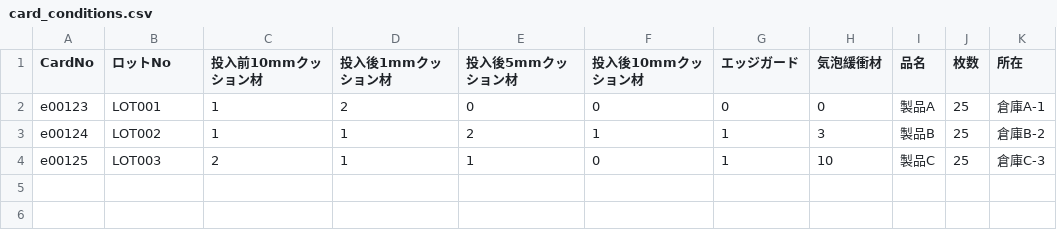
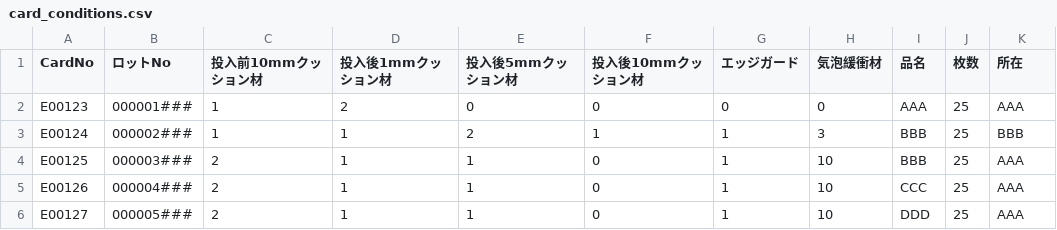
Before and after one commit to takuma0222/-, a CSV file: examples/card_conditions.csv, drawn as a sheet.

Commit message:
chore: サンプルデータを更新 - カードNo大文字化、ロットNo形式変更、工程列削除

```diff
--- a/examples/card_conditions.csv
+++ b/examples/card_conditions.csv
@@ -1,4 +1,6 @@
 CardNo,ロットNo,投入前10mmクッション材,投入後1mmクッション材,投入後5mmクッション材,投入後10mmクッション材,エッジガード,気泡緩衝材,品名,枚数,所在
-e00123,LOT001,1,2,0,0,0,0,製品A,25,倉庫A-1
-e00124,LOT002,1,1,2,1,1,3,製品B,25,倉庫B-2
-e00125,LOT003,2,1,1,0,1,10,製品C,25,倉庫C-3
+E00123,000001###,1,2,0,0,0,0,AAA,25,AAA
+E00124,000002###,1,1,2,1,1,3,BBB,25,BBB
+E00125,000003###,2,1,1,0,1,10,BBB,25,AAA
+E00126,000004###,2,1,1,0,1,10,CCC,25,AAA
+E00127,000005###,2,1,1,0,1,10,DDD,25,AAA
```
Also changed, not shown: 1 other file.
